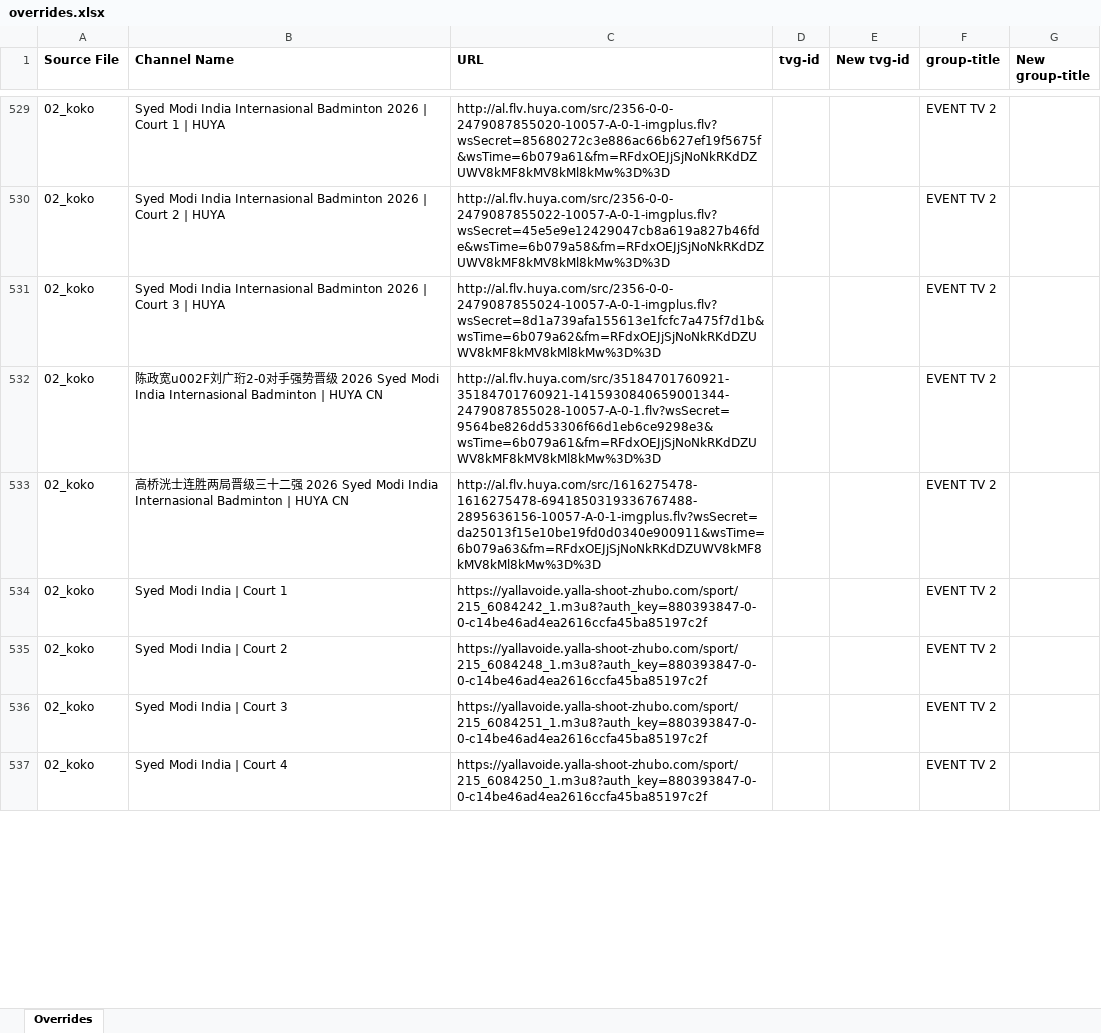
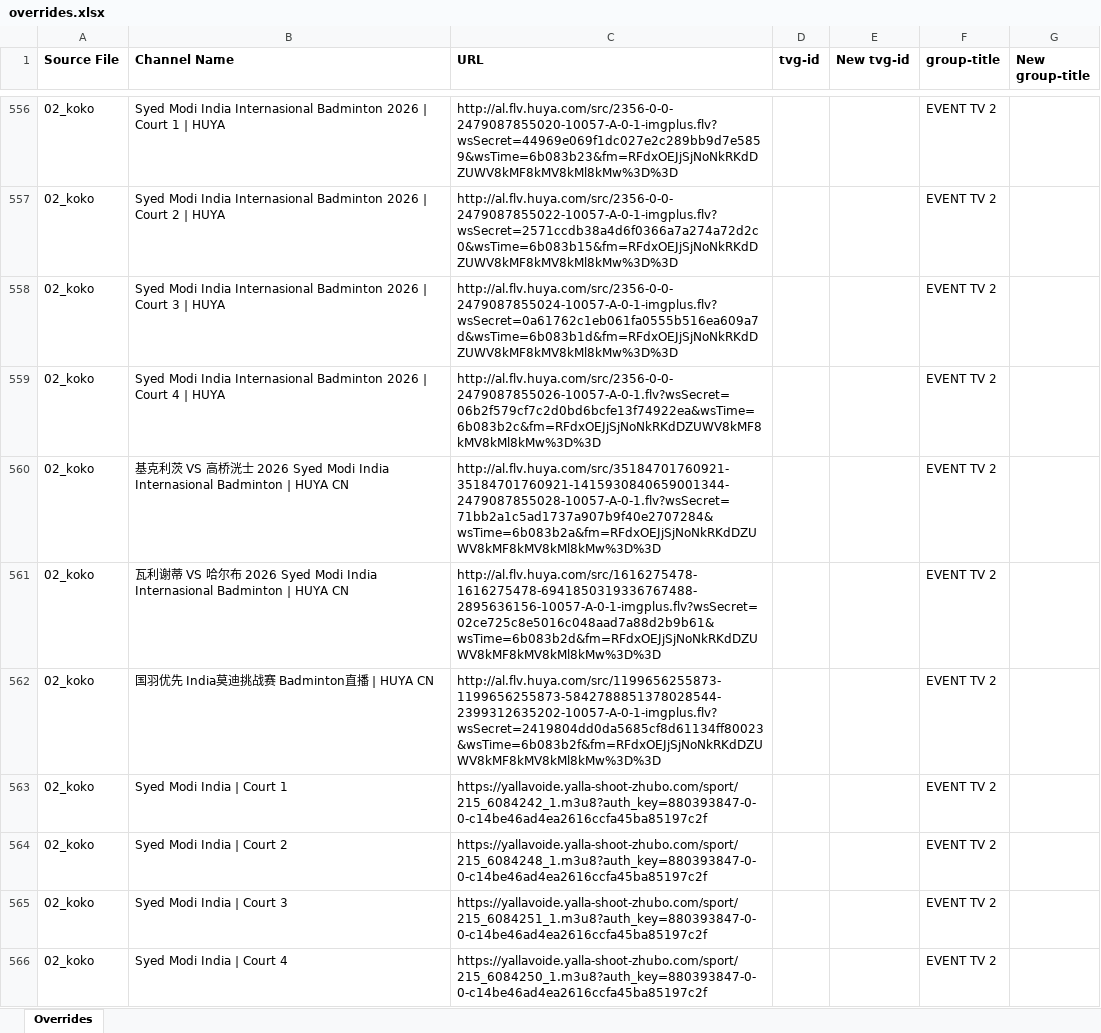
Before and after one commit to karya-media/tv, an Excel workbook: data/overrides.xlsx, sheet Overrides, drawn as a sheet; only a part is shown, gaps mark what is left out; values as stored, in another font and other column widths than the file's, no borders; addresses are those after the commit; the diff covers the shown part only; the diff names each change by its address in the sheet, - before the commit and + after, or states it on an @@ line.

```diff
--- a/data/overrides.xlsx (sheet Overrides)
+++ b/data/overrides.xlsx (sheet Overrides)
-C556 (URL): http://al.flv.huya.com/src/2356-0-0-2479087855020-10057-A-0-1-imgplus.flv?wsSecret=85680272c3e886ac66b627ef19f5675f&wsTime=6b079a61&fm=RFdxOEJjSjNoNkRKdDZUWV8kMF8kMV8kMl8kMw%3D%3D
+C556 (URL): http://al.flv.huya.com/src/2356-0-0-2479087855020-10057-A-0-1-imgplus.flv?wsSecret=44969e069f1dc027e2c289bb9d7e5859&wsTime=6b083b23&fm=RFdxOEJjSjNoNkRKdDZUWV8kMF8kMV8kMl8kMw%3D%3D
-C557 (URL): http://al.flv.huya.com/src/2356-0-0-2479087855022-10057-A-0-1-imgplus.flv?wsSecret=45e5e9e12429047cb8a619a827b46fde&wsTime=6b079a58&fm=RFdxOEJjSjNoNkRKdDZUWV8kMF8kMV8kMl8kMw%3D%3D
+C557 (URL): http://al.flv.huya.com/src/2356-0-0-2479087855022-10057-A-0-1-imgplus.flv?wsSecret=2571ccdb38a4d6f0366a7a274a72d2c0&wsTime=6b083b15&fm=RFdxOEJjSjNoNkRKdDZUWV8kMF8kMV8kMl8kMw%3D%3D
-C558 (URL): http://al.flv.huya.com/src/2356-0-0-2479087855024-10057-A-0-1-imgplus.flv?wsSecret=8d1a739afa155613e1fcfc7a475f7d1b&wsTime=6b079a62&fm=RFdxOEJjSjNoNkRKdDZUWV8kMF8kMV8kMl8kMw%3D%3D
+C558 (URL): http://al.flv.huya.com/src/2356-0-0-2479087855024-10057-A-0-1-imgplus.flv?wsSecret=0a61762c1eb061fa0555b516ea609a7d&wsTime=6b083b1d&fm=RFdxOEJjSjNoNkRKdDZUWV8kMF8kMV8kMl8kMw%3D%3D
+row 559: 02_koko | Syed Modi India Internasional Badminton 2026 | Court 4 | HUYA | http://al.flv.huya.com/src/2356-0-0-2479087855026-10057-A-0-1.flv?wsSecret=06b2f579cf7c2d0bd6bcfe13f74922ea&wsTime=6b083b2c&fm=RFdxOEJjSjNoNkRKdDZUWV8kMF8kMV8kMl8kMw%3D%3D |  |  | EVENT TV 2
-B560 (Channel Name): 陈政宽u002F刘广珩2-0对手强势晋级 2026…
+B560 (Channel Name): 基克利茨 VS 高桥洸士 2026…
-C560 (URL): http://al.flv.huya.com/src/35184701760921-35184701760921-1415930840659001344-2479087855028-10057-A-0-1.flv?wsSecret=9564be826dd53306f66d1eb6ce9298e3&wsTime=6b079a61&fm=RFdxOEJjSjNoNkRKdDZUWV8kMF8kMV8kMl8kMw%3D%3D
+C560 (URL): http://al.flv.huya.com/src/35184701760921-35184701760921-1415930840659001344-2479087855028-10057-A-0-1.flv?wsSecret=71bb2a1c5ad1737a907b9f40e2707284&wsTime=6b083b2a&fm=RFdxOEJjSjNoNkRKdDZUWV8kMF8kMV8kMl8kMw%3D%3D
-B561 (Channel Name): 高桥洸士连胜两局晋级三十二强 2026…
+B561 (Channel Name): 瓦利谢蒂 VS 哈尔布 2026…
-C561 (URL): http://al.flv.huya.com/src/1616275478-1616275478-6941850319336767488-2895636156-10057-A-0-1-imgplus.flv?wsSecret=da25013f15e10be19fd0d0340e900911&wsTime=6b079a63&fm=RFdxOEJjSjNoNkRKdDZUWV8kMF8kMV8kMl8kMw%3D%3D
+C561 (URL): http://al.flv.huya.com/src/1616275478-1616275478-6941850319336767488-2895636156-10057-A-0-1-imgplus.flv?wsSecret=02ce725c8e5016c048aad7a88d2b9b61&wsTime=6b083b2d&fm=RFdxOEJjSjNoNkRKdDZUWV8kMF8kMV8kMl8kMw%3D%3D
+row 562: 02_koko | 国羽优先 India莫迪挑战赛 Badminton直播 | HUYA CN | http://al.flv.huya.com/src/1199656255873-1199656255873-5842788851378028544-2399312635202-10057-A-0-1-imgplus.flv?wsSecret=2419804dd0da5685cf8d61134ff80023&wsTime=6b083b2f&fm=RFdxOEJjSjNoNkRKdDZUWV8kMF8kMV8kMl8kMw%3D%3D |  |  | EVENT TV 2
```
Also changed, not shown: other rows of this sheet, 8 other files.
